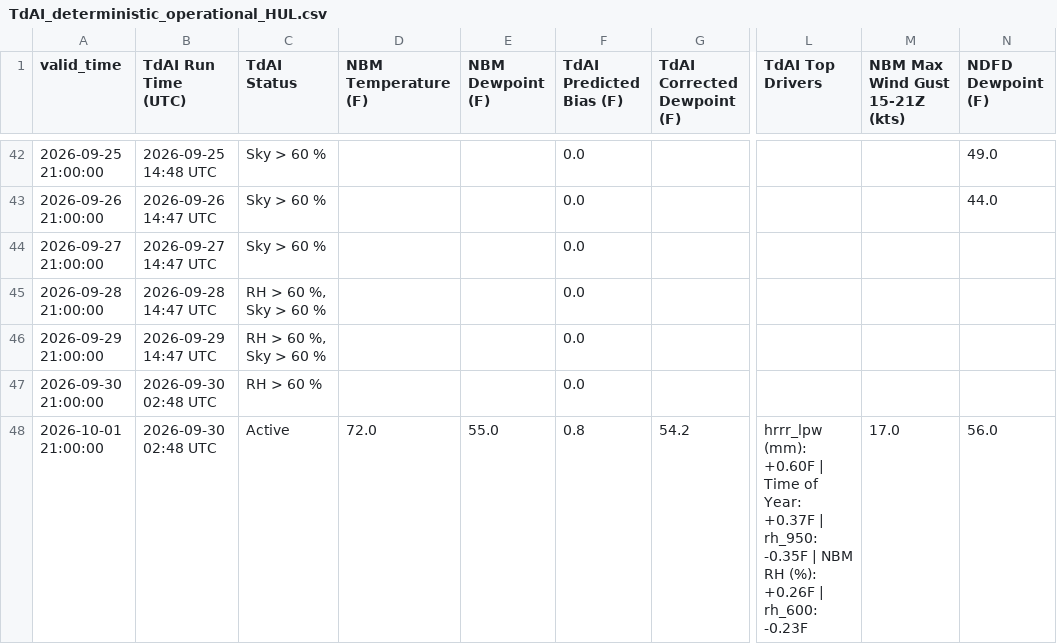
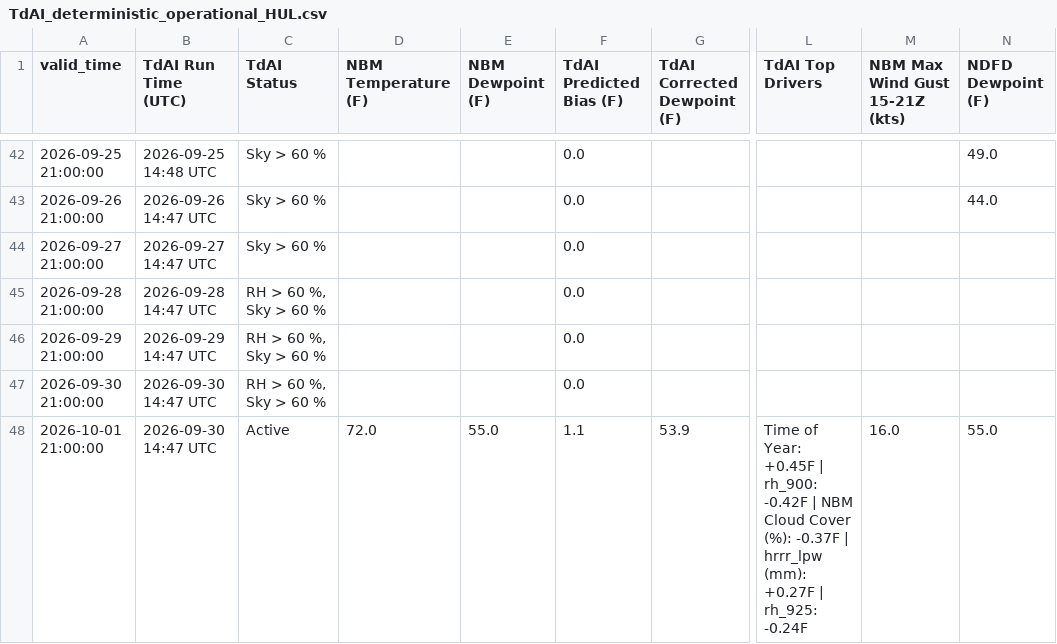
Before and after one commit to sean838432/TdAI, a CSV file: deterministic_output/TdAI_deterministic_operational_HUL.csv, drawn as a sheet; only a part is shown, gaps mark what is left out; the diff names each change by its address in the sheet, - before the commit and + after, or states it on an @@ line.

```diff
--- a/deterministic_output/TdAI_deterministic_operational_HUL.csv
+++ b/deterministic_output/TdAI_deterministic_operational_HUL.csv
-B47:B48 (TdAI Run Time (UTC)): 2026-09-30 02:48 UTC
+B47:B48 (TdAI Run Time (UTC)): 2026-09-30 14:47 UTC
-C47 (TdAI Status): RH > 60 %
+C47 (TdAI Status): RH > 60 %, Sky > 60 %
-F48 (TdAI Predicted Bias (F)): 0.8
+F48 (TdAI Predicted Bias (F)): 1.1
-G48 (TdAI Corrected Dewpoint (F)): 54.2
+G48 (TdAI Corrected Dewpoint (F)): 53.9
-L48 (TdAI Top Drivers): hrrr_lpw (mm): +0.60F | Time of Year: +0.37F | rh_950: -0.35F | NBM RH (%): +0.26F | rh_600: -0.23F
+L48 (TdAI Top Drivers): Time of Year: +0.45F | rh_900: -0.42F | NBM Cloud Cover (%): -0.37F | hrrr_lpw (mm): +0.27F | rh_925: -0.24F
-M48 (NBM Max Wind Gust 15-21Z (kts)): 17.0
+M48 (NBM Max Wind Gust 15-21Z (kts)): 16.0
-N48 (NDFD Dewpoint (F)): 56.0
+N48 (NDFD Dewpoint (F)): 55.0
```
Also changed, not shown: deterministic_output/TdAI_deterministic_operational_BGR.csv, deterministic_output/TdAI_deterministic_operational_FVE.csv, 9 other files.
